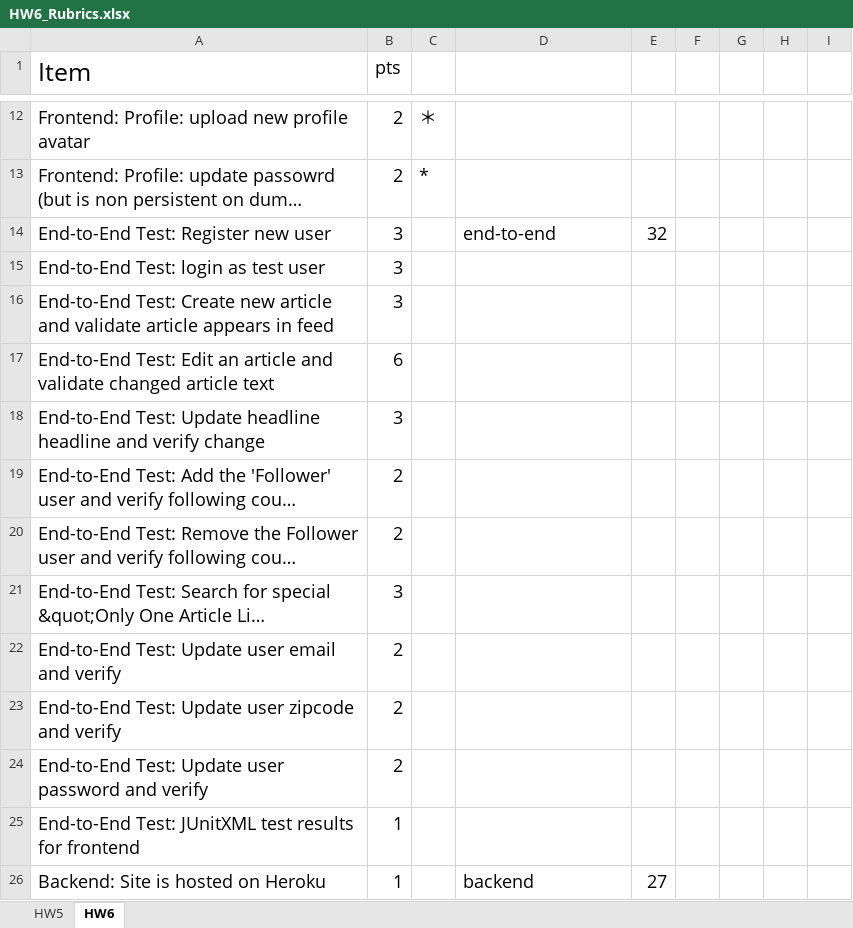
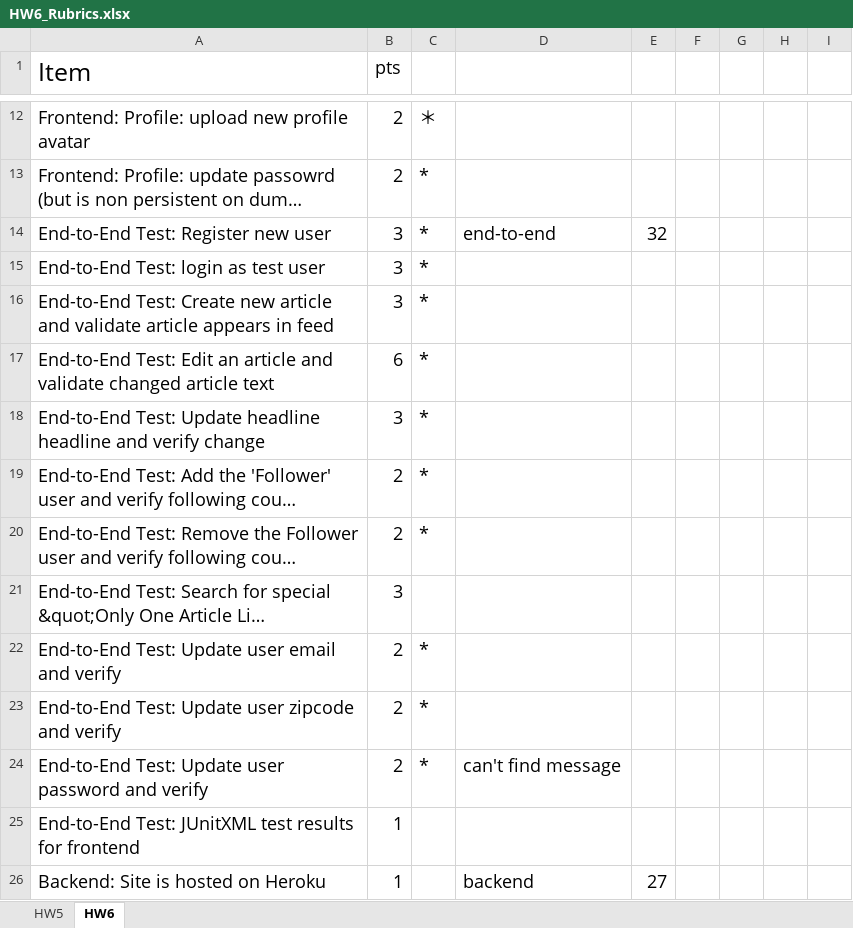
Before and after one commit to mmfighting/COMP531, an Excel workbook: hw6/HW6_Rubrics.xlsx, sheet HW6, drawn as a sheet; only a part is shown, gaps mark what is left out; long unchanged cells end in …; values as stored, in another font and other column widths than the file's, no borders; the diff names each change by its address in the sheet, - before the commit and + after, or states it on an @@ line.

```diff
--- a/hw6/HW6_Rubrics.xlsx (sheet HW6)
+++ b/hw6/HW6_Rubrics.xlsx (sheet HW6)
-C14:C20: (empty)
+C14:C20: *
-C22:C24: (empty)
+C22:C24: *
-D24: (empty)
+D24: can't find message
```
Also changed, not shown: 28 other files.
